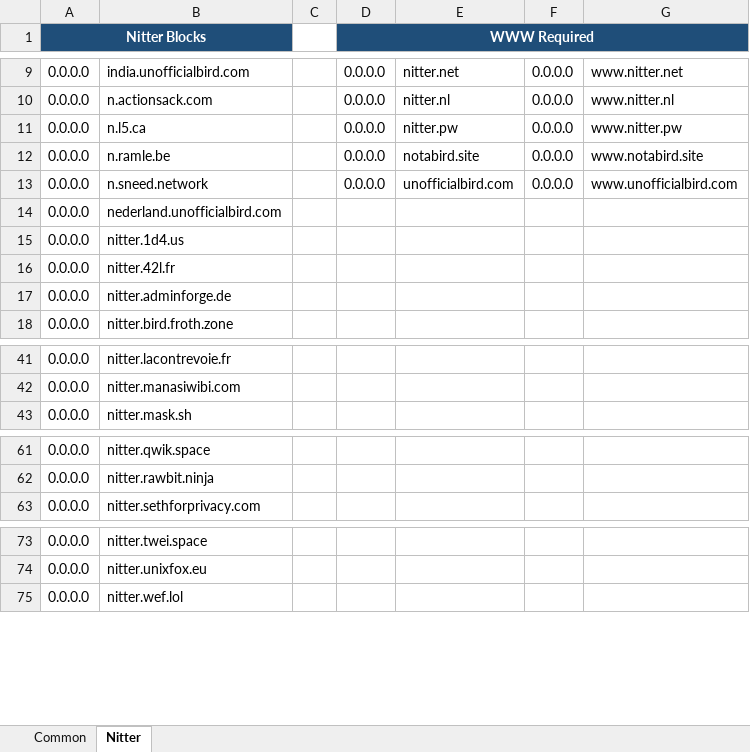
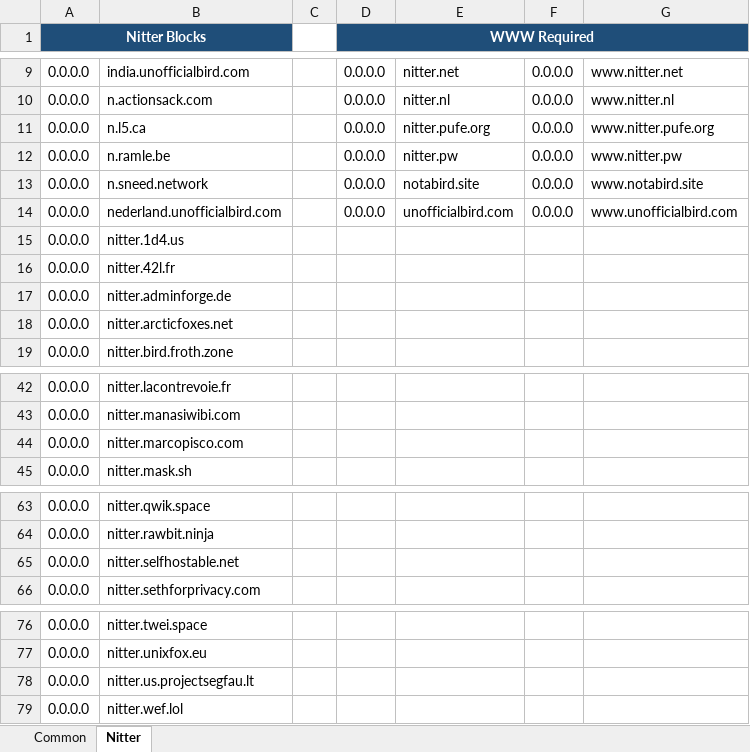
Before and after one commit to sohamlive/Personal-Hosts, an Excel workbook: Sources/Commons List.xlsx, sheet Nitter, drawn as a sheet; only a part is shown, gaps mark what is left out; values as stored, in another font and other column widths than the file's, no borders; the diff names each change by its address in the sheet, - before the commit and + after, or states it on an @@ line.

```diff
--- a/Sources/Commons List.xlsx (sheet Nitter)
+++ b/Sources/Commons List.xlsx (sheet Nitter)
-E11: nitter.pw
+E11: nitter.pufe.org
-G11: www.nitter.pw
+G11: www.nitter.pufe.org
-E12: notabird.site
+E12: nitter.pw
-G12: www.notabird.site
+G12: www.nitter.pw
-E13: unofficialbird.com
+E13: notabird.site
-G13: www.unofficialbird.com
+G13: www.notabird.site
-D14 (WWW Required): (empty)
+D14 (WWW Required): 0.0.0.0
-E14: (empty)
+E14: unofficialbird.com
-F14: (empty)
+F14: 0.0.0.0
-G14: (empty)
+G14: www.unofficialbird.com
+row 18: 0.0.0.0 | nitter.arcticfoxes.net
+row 44: 0.0.0.0 | nitter.marcopisco.com
+row 65: 0.0.0.0 | nitter.selfhostable.net
+row 78: 0.0.0.0 | nitter.us.projectsegfau.lt
```
Also changed, not shown: 14 other files.
